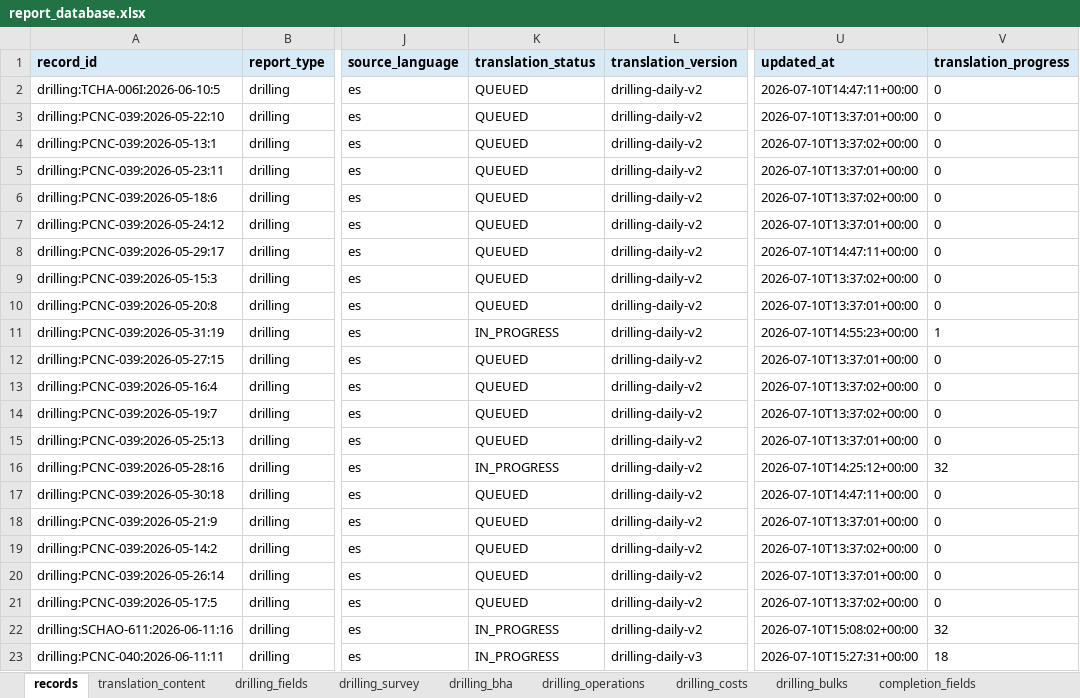
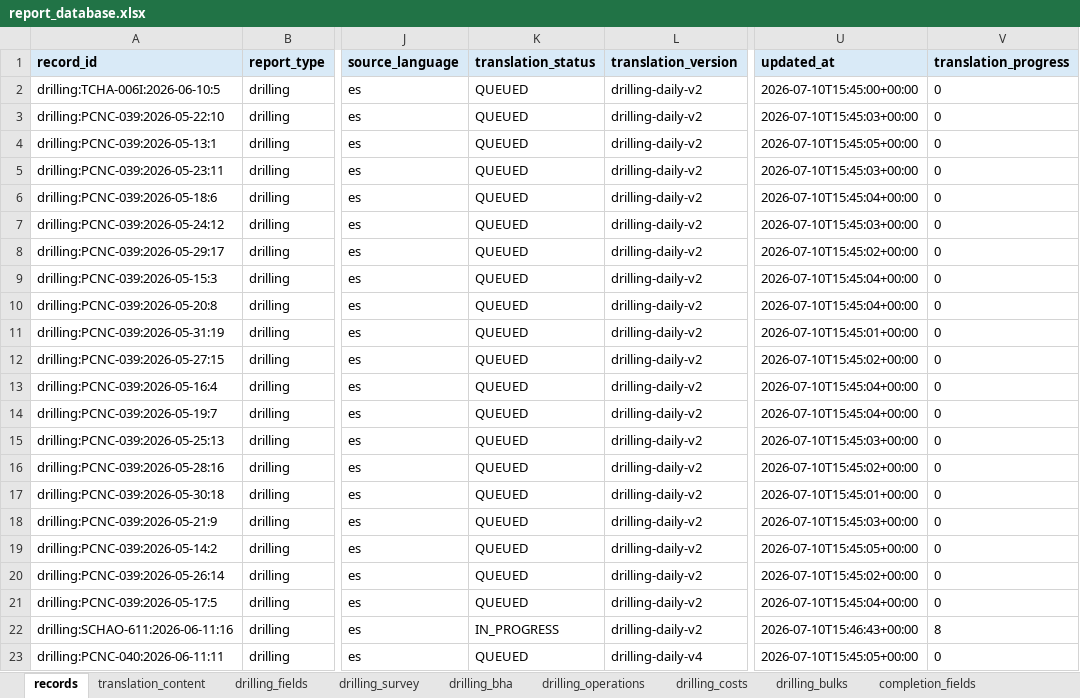
Before and after one commit to bethyoungjd374-ai/drilling-report-parser, an Excel workbook: outputs/report_database.xlsx, sheet records, drawn as a sheet; only a part is shown, gaps mark what is left out; values as stored, in another font and other column widths than the file's, no borders; the diff names each change by its address in the sheet, - before the commit and + after, or states it on an @@ line.

```diff
--- a/outputs/report_database.xlsx (sheet records)
+++ b/outputs/report_database.xlsx (sheet records)
-U2 (updated_at): 2026-07-10T14:47:11+00:00
+U2 (updated_at): 2026-07-10T15:45:00+00:00
-U3 (updated_at): 2026-07-10T13:37:01+00:00
+U3 (updated_at): 2026-07-10T15:45:03+00:00
-U4 (updated_at): 2026-07-10T13:37:02+00:00
+U4 (updated_at): 2026-07-10T15:45:05+00:00
-U5 (updated_at): 2026-07-10T13:37:01+00:00
+U5 (updated_at): 2026-07-10T15:45:03+00:00
-U6 (updated_at): 2026-07-10T13:37:02+00:00
+U6 (updated_at): 2026-07-10T15:45:04+00:00
-U7 (updated_at): 2026-07-10T13:37:01+00:00
+U7 (updated_at): 2026-07-10T15:45:03+00:00
-U8 (updated_at): 2026-07-10T14:47:11+00:00
+U8 (updated_at): 2026-07-10T15:45:02+00:00
-U9 (updated_at): 2026-07-10T13:37:02+00:00
+U9 (updated_at): 2026-07-10T15:45:04+00:00
-U10 (updated_at): 2026-07-10T13:37:01+00:00
+U10 (updated_at): 2026-07-10T15:45:04+00:00
-K11 (translation_status): IN_PROGRESS
+K11 (translation_status): QUEUED
-U11 (updated_at): 2026-07-10T14:55:23+00:00
+U11 (updated_at): 2026-07-10T15:45:01+00:00
-V11 (translation_progress): 1
+V11 (translation_progress): 0
-U12 (updated_at): 2026-07-10T13:37:01+00:00
+U12 (updated_at): 2026-07-10T15:45:02+00:00
-U13:U14 (updated_at): 2026-07-10T13:37:02+00:00
+U13:U14 (updated_at): 2026-07-10T15:45:04+00:00
-U15 (updated_at): 2026-07-10T13:37:01+00:00
+U15 (updated_at): 2026-07-10T15:45:03+00:00
-K16 (translation_status): IN_PROGRESS
+K16 (translation_status): QUEUED
-U16 (updated_at): 2026-07-10T14:25:12+00:00
+U16 (updated_at): 2026-07-10T15:45:02+00:00
-V16 (translation_progress): 32
+V16 (translation_progress): 0
-U17 (updated_at): 2026-07-10T14:47:11+00:00
+U17 (updated_at): 2026-07-10T15:45:01+00:00
-U18 (updated_at): 2026-07-10T13:37:01+00:00
+U18 (updated_at): 2026-07-10T15:45:03+00:00
-U19 (updated_at): 2026-07-10T13:37:02+00:00
+U19 (updated_at): 2026-07-10T15:45:05+00:00
-U20 (updated_at): 2026-07-10T13:37:01+00:00
+U20 (updated_at): 2026-07-10T15:45:02+00:00
-U21 (updated_at): 2026-07-10T13:37:02+00:00
+U21 (updated_at): 2026-07-10T15:45:04+00:00
-U22 (updated_at): 2026-07-10T15:08:02+00:00
+U22 (updated_at): 2026-07-10T15:46:43+00:00
-V22 (translation_progress): 32
+V22 (translation_progress): 8
-K23 (translation_status): IN_PROGRESS
+K23 (translation_status): QUEUED
-L23 (translation_version): drilling-daily-v3
+L23 (translation_version): drilling-daily-v4
-U23 (updated_at): 2026-07-10T15:27:31+00:00
+U23 (updated_at): 2026-07-10T15:45:05+00:00
-V23 (translation_progress): 18
+V23 (translation_progress): 0
```
Also changed, not shown: sheet translation_content, 1 other file.
